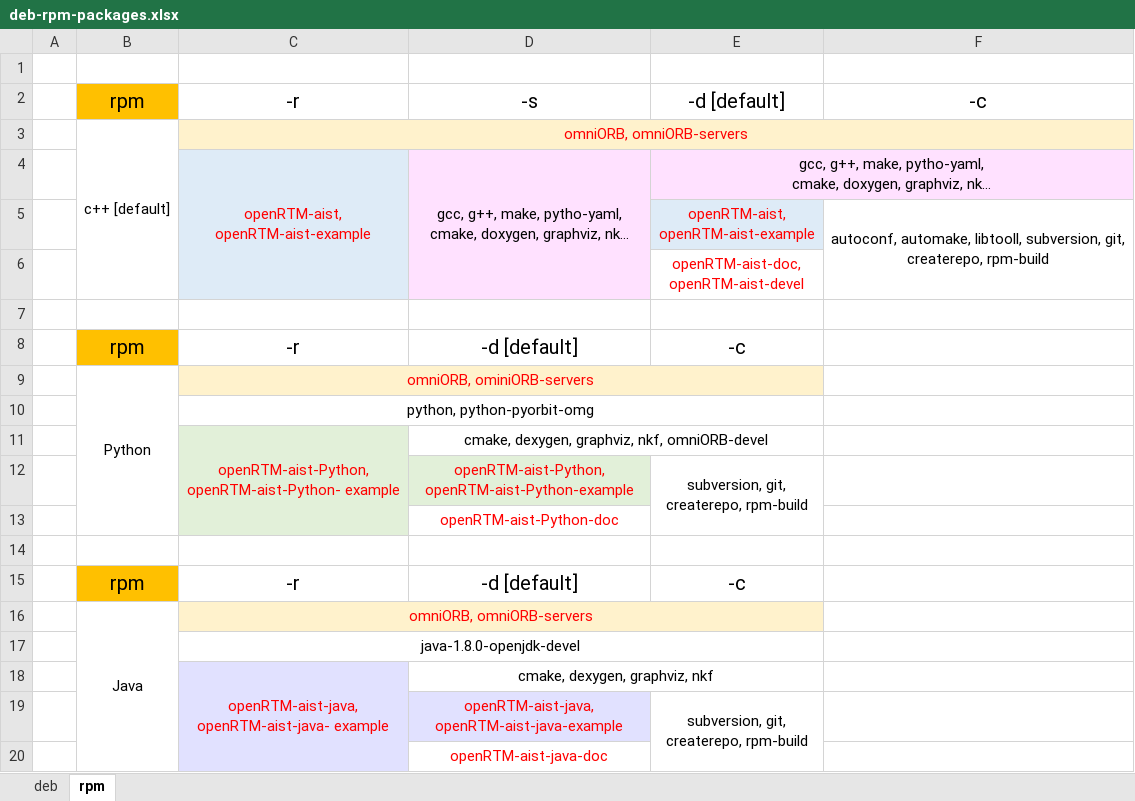
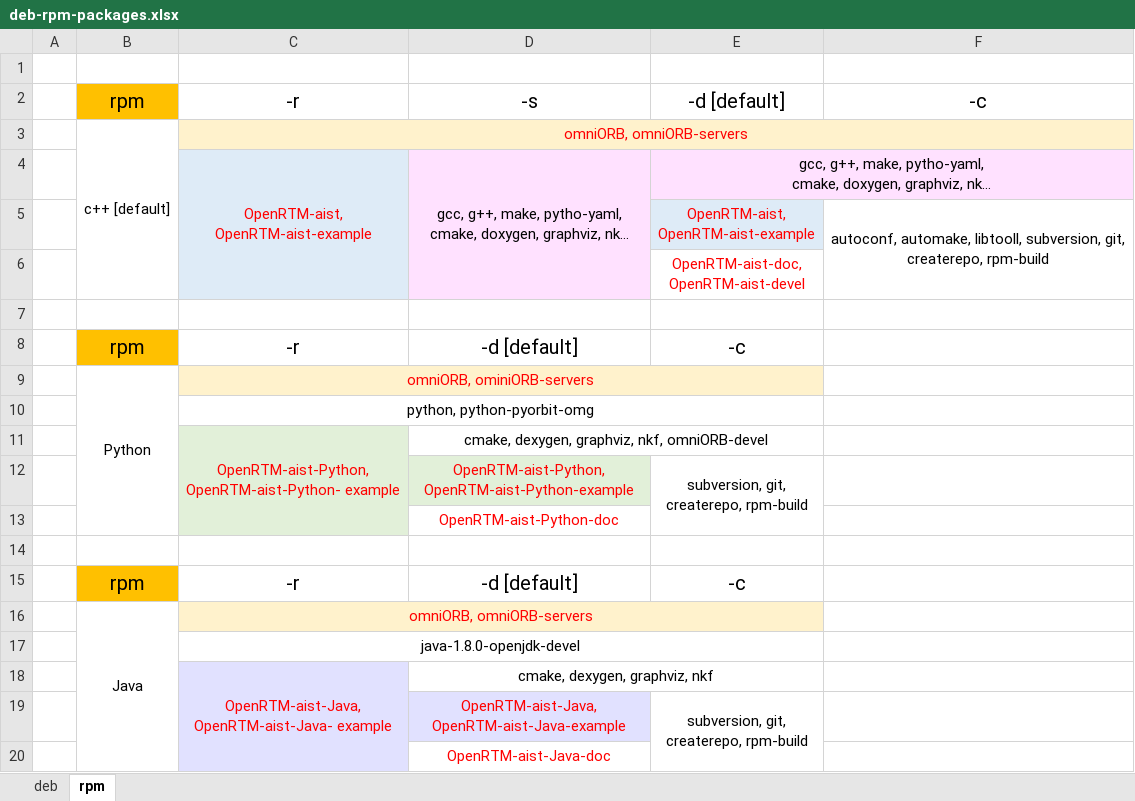
Before and after one commit to kkunita/openrtm.org, an Excel workbook: documents/02_installation/01_install_1_2/bulk_installing_script_ubuntu_1_2/figs/deb-rpm-packages.xlsx, sheet rpm, drawn as a sheet; long unchanged cells end in …; values as stored, in another font and other column widths than the file's, no borders; ↵ is a line break in a cell; the diff names each change by its address in the sheet, - before the commit and + after, or states it on an @@ line.

```diff
--- a/documents/02_installation/01_install_1_2/bulk_installing_script_ubuntu_1_2/figs/deb-rpm-packages.xlsx (sheet rpm)
+++ b/documents/02_installation/01_install_1_2/bulk_installing_script_ubuntu_1_2/figs/deb-rpm-packages.xlsx (sheet rpm)
-C4: openRTM-aist, ↵ openRTM-aist-example
+C4: OpenRTM-aist, ↵ OpenRTM-aist-example
-E5: openRTM-aist, ↵ openRTM-aist-example
+E5: OpenRTM-aist, ↵ OpenRTM-aist-example
-E6: openRTM-aist-doc, ↵ openRTM-aist-devel
+E6: OpenRTM-aist-doc, ↵ OpenRTM-aist-devel
-C11: openRTM-aist-Python, ↵ openRTM-aist-Python- example
+C11: OpenRTM-aist-Python, ↵ OpenRTM-aist-Python- example
-D12: openRTM-aist-Python, ↵ openRTM-aist-Python-example
+D12: OpenRTM-aist-Python, ↵ OpenRTM-aist-Python-example
-D13: openRTM-aist-Python-doc
+D13: OpenRTM-aist-Python-doc
-C18: openRTM-aist-java, ↵ openRTM-aist-java- example
+C18: OpenRTM-aist-Java, ↵ OpenRTM-aist-Java- example
-D19: openRTM-aist-java, ↵ openRTM-aist-java-example
+D19: OpenRTM-aist-Java, ↵ OpenRTM-aist-Java-example
-D20: openRTM-aist-java-doc
+D20: OpenRTM-aist-Java-doc
```
Also changed, not shown: sheet deb, 3 other files.
